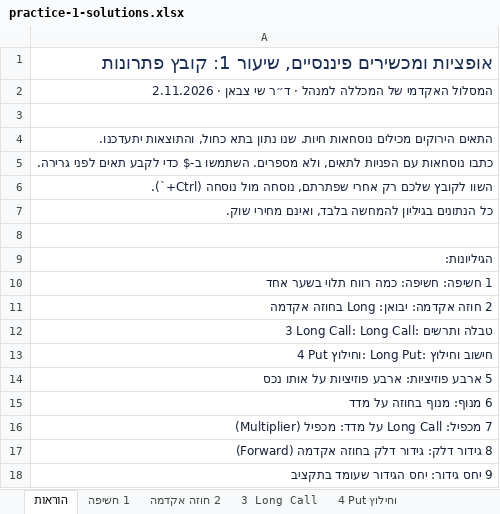
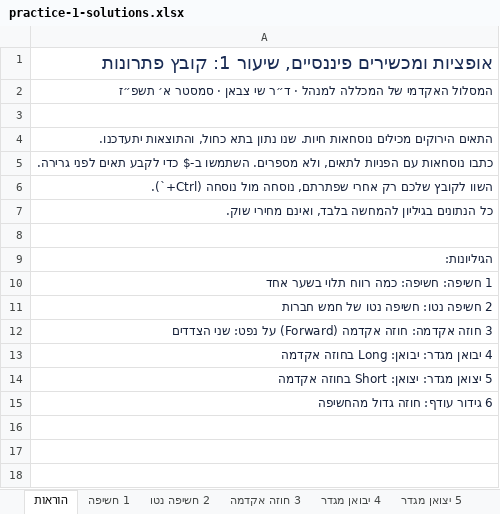
Before and after one commit to shaytsaban/options-financial-instruments, an Excel workbook: materials/practice-1-solutions.xlsx, sheet הוראות, drawn as a sheet; values as stored, in another font and other column widths than the file's, no borders; the diff names each change by its address in the sheet, - before the commit and + after, or states it on an @@ line.

```diff
--- a/materials/practice-1-solutions.xlsx (sheet הוראות)
+++ b/materials/practice-1-solutions.xlsx (sheet הוראות)
-sheet tab: 2 חוזה אקדמה
+sheet tab: 2 חשיפה נטו
-sheet tab: 3 Long Call
+sheet tab: 3 חוזה אקדמה
-sheet tab: 4 Put וחילוץ
+sheet tab: 4 יבואן מגדר
-A2: …צבאן · 2.11.2026
+A2: …צבאן · סמסטר א׳ תשפ״ז
-A11: 2 חוזה אקדמה: יבואן: Long בחוזה אקדמה
+A11: 2 חשיפה נטו: חשיפה נטו של חמש חברות
-A12: 3 Long Call: Long Call: טבלה ותרשים
+A12: 3 חוזה אקדמה: חוזה אקדמה (Forward) על נפט: שני הצדדים
-A13: 4 Put וחילוץ: Long Put: חישוב וחילוץ
+A13: 4 יבואן מגדר: יבואן: Long בחוזה אקדמה
-A14: 5 ארבע פוזיציות: ארבע פוזיציות על אותו נכס
+A14: 5 יצואן מגדר: יצואן: Short בחוזה אקדמה
-A15: 6 מנוף: מנוף בחוזה על מדד
+A15: 6 גידור עודף: חוזה גדול מהחשיפה
-row 16: 7 מכפיל: Long Call על מדד: מכפיל (Multiplier)
-row 17: 8 גידור דלק: גידור דלק בחוזה אקדמה (Forward)
-row 18: 9 יחס גידור: יחס הגידור שעומד בתקציב
```
Also changed, not shown: sheet 3 חוזה אקדמה, sheet 5 יצואן מגדר, sheet 6 גידור עודף, sheet 2 חשיפה נטו, sheet 4 יבואן מגדר, other sheet tabs, charts or pictures, materials/practice-1.xlsx, 22 other files.
